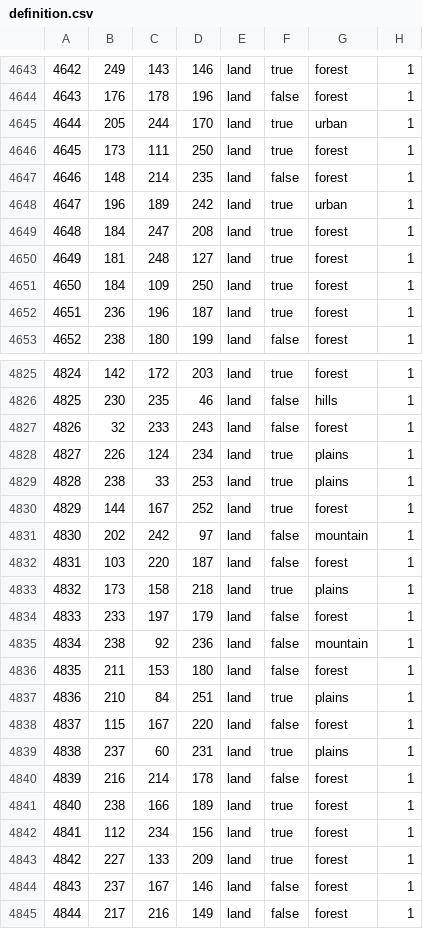
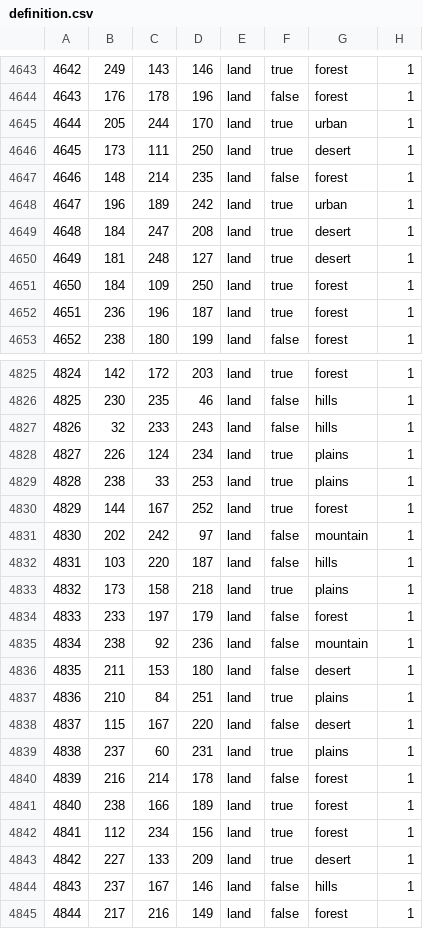
Before and after one commit to Daybreak-of-Teyvat-Studio/Ilyich-Genshin-Test-Version, a CSV file: Daybreak of Teyvat Beta Version/map/definition.csv, drawn as a sheet; only a part is shown, gaps mark what is left out; the diff covers the shown part only.

```diff
--- a/Daybreak of Teyvat Beta Version/map/definition.csv
+++ b/Daybreak of Teyvat Beta Version/map/definition.csv
@@ -4645,7 +4645,7 @@
 4644;205;244;170;land;true;urban;1
-4645;173;111;250;land;true;forest;1
+4645;173;111;250;land;true;desert;1
 4646;148;214;235;land;false;forest;1
 4647;196;189;242;land;true;urban;1
-4648;184;247;208;land;true;forest;1
-4649;181;248;127;land;true;forest;1
+4648;184;247;208;land;true;desert;1
+4649;181;248;127;land;true;desert;1
 4650;184;109;250;land;true;forest;1
@@ -4826,3 +4826,3 @@
 4825;230;235;46;land;false;hills;1
-4826;32;233;243;land;false;forest;1
+4826;32;233;243;land;false;hills;1
 4827;226;124;234;land;true;plains;1
@@ -4831,3 +4831,3 @@
 4830;202;242;97;land;false;mountain;1
-4831;103;220;187;land;false;forest;1
+4831;103;220;187;land;false;hills;1
 4832;173;158;218;land;true;plains;1
@@ -4835,5 +4835,5 @@
 4834;238;92;236;land;false;mountain;1
-4835;211;153;180;land;false;forest;1
+4835;211;153;180;land;false;desert;1
 4836;210;84;251;land;true;plains;1
-4837;115;167;220;land;false;forest;1
+4837;115;167;220;land;false;desert;1
 4838;237;60;231;land;true;plains;1
@@ -4842,4 +4842,4 @@
 4841;112;234;156;land;true;forest;1
-4842;227;133;209;land;true;forest;1
-4843;237;167;146;land;false;forest;1
+4842;227;133;209;land;true;desert;1
+4843;237;167;146;land;false;hills;1
 4844;217;216;149;land;false;forest;1
```
Also changed, not shown: 162 edited cells elsewhere in this file, 1 other file.
